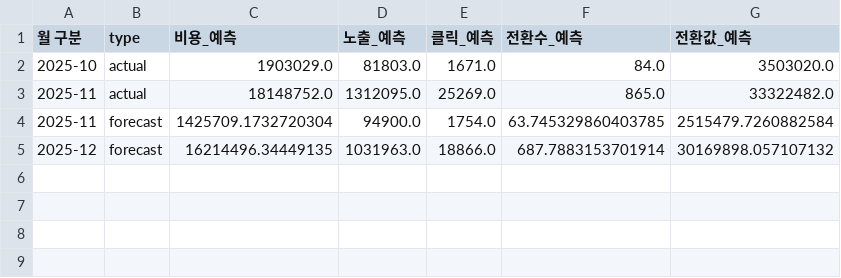
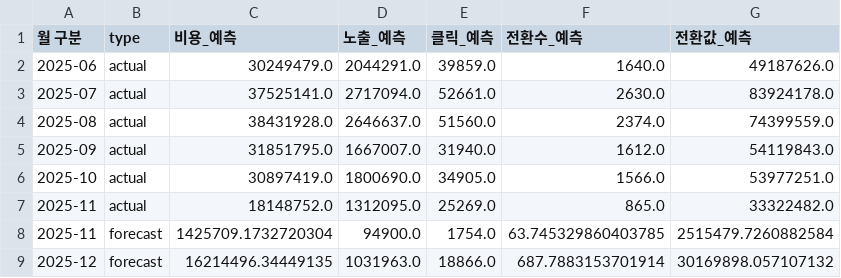
Before and after one commit to DON4getPZ/AI-dashboard_online, a CSV file: data/forecast/predictions_monthly.csv, drawn as a sheet.

```diff
--- a/data/forecast/predictions_monthly.csv
+++ b/data/forecast/predictions_monthly.csv
@@ -1,3 +1,7 @@
 월 구분,type,비용_예측,노출_예측,클릭_예측,전환수_예측,전환값_예측
-2025-10,actual,1903029.0,81803.0,1671.0,84.0,3503020.0
+2025-06,actual,30249479.0,2044291.0,39859.0,1640.0,49187626.0
+2025-07,actual,37525141.0,2717094.0,52661.0,2630.0,83924178.0
+2025-08,actual,38431928.0,2646637.0,51560.0,2374.0,74399559.0
+2025-09,actual,31851795.0,1667007.0,31940.0,1612.0,54119843.0
+2025-10,actual,30897419.0,1800690.0,34905.0,1566.0,53977251.0
 2025-11,actual,18148752.0,1312095.0,25269.0,865.0,33322482.0
```
Also changed, not shown: data/forecast/predictions_weekly.csv, data/type/prophet_forecast_by_brand.csv, 48 other files.
